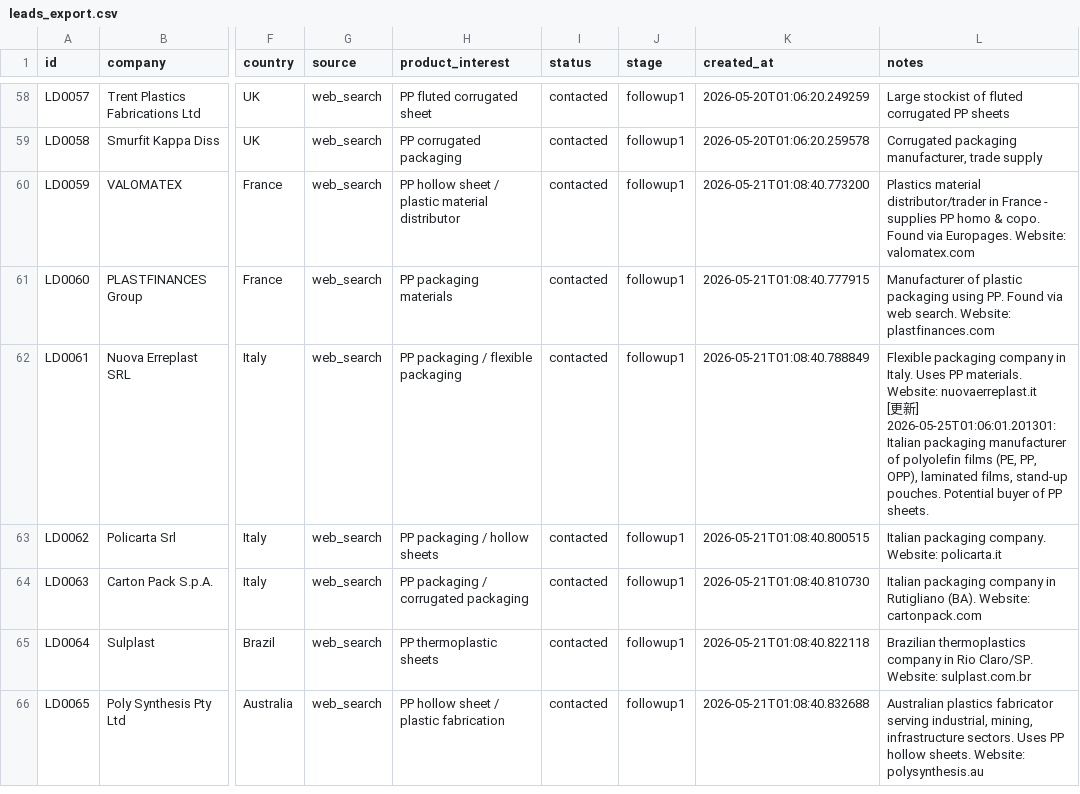
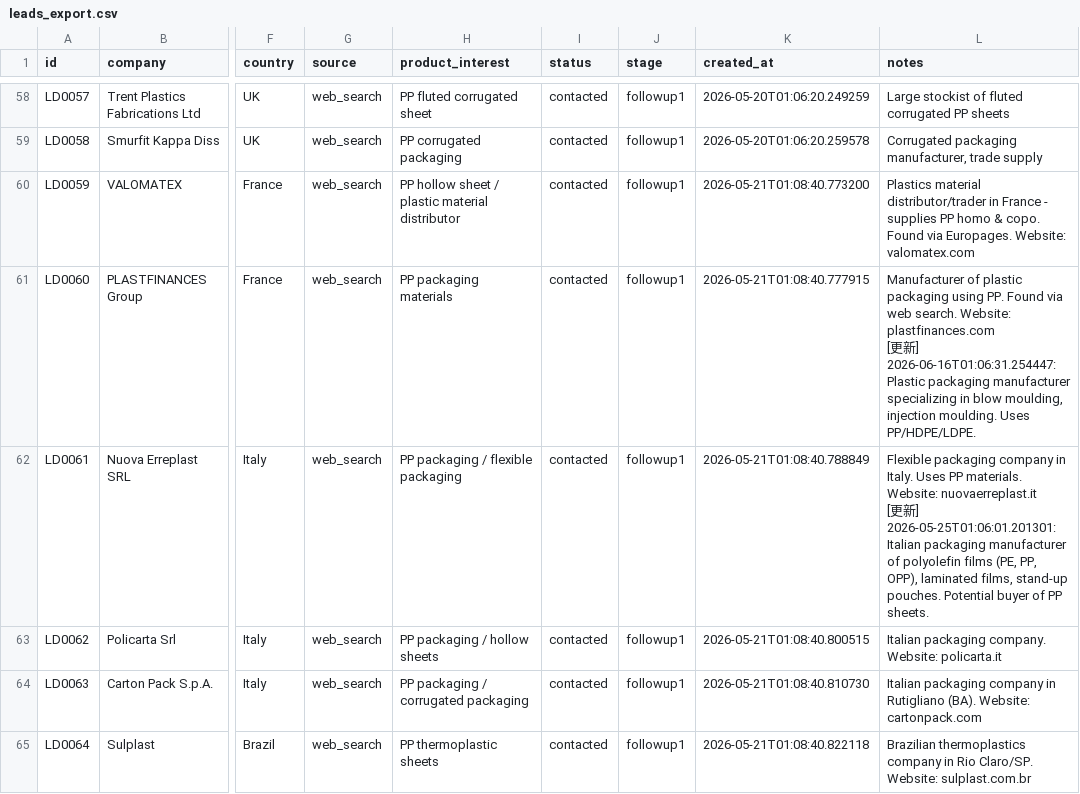
Before and after one commit to Jackzhangj2026/txd-trading, a CSV file: auto-crm/data/leads_export.csv, drawn as a sheet; only a part is shown, gaps mark what is left out; the shorter side is filled out with more unchanged rows; ↵ is a line break in a cell; the diff covers the shown part only; the diff names each change by its address in the sheet, - before the commit and + after, or states it on an @@ line.

```diff
--- a/auto-crm/data/leads_export.csv
+++ b/auto-crm/data/leads_export.csv
-L61 (notes): …Website: plastfinances.com
+L61 (notes): …Website: plastfinances.com ↵ [更新] 2026-06-16T01:06:31.254447: Plastic packaging manufacturer specializing in blow moulding, injection moulding. Uses PP/HDPE/LDPE.
```
Also changed, not shown: 17 added rows and 7 edited cells elsewhere in this file, 11 other files.
